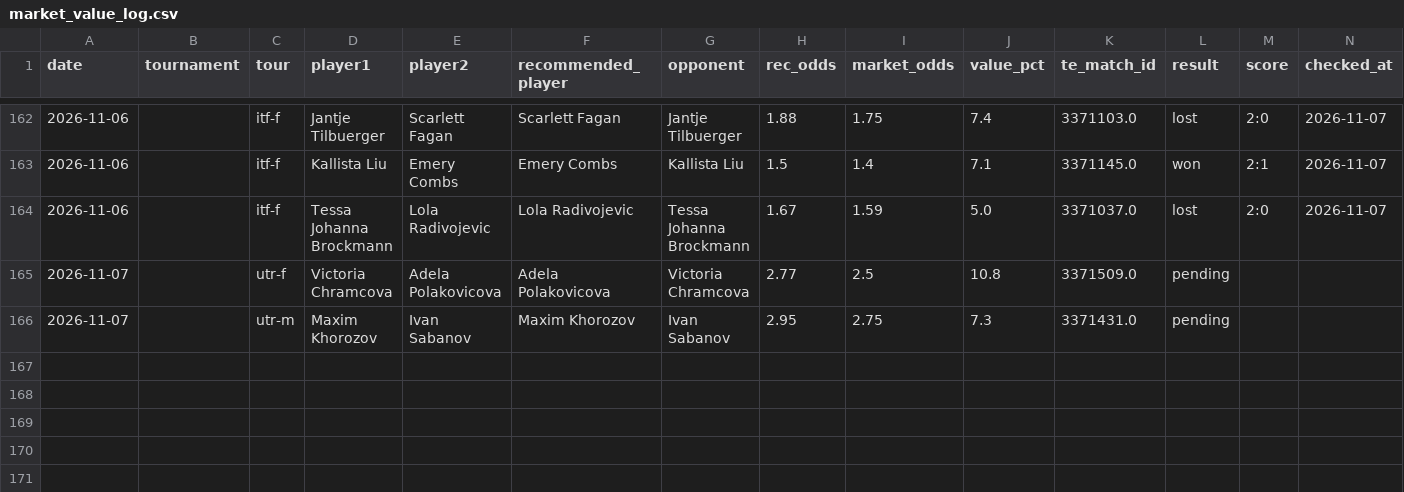
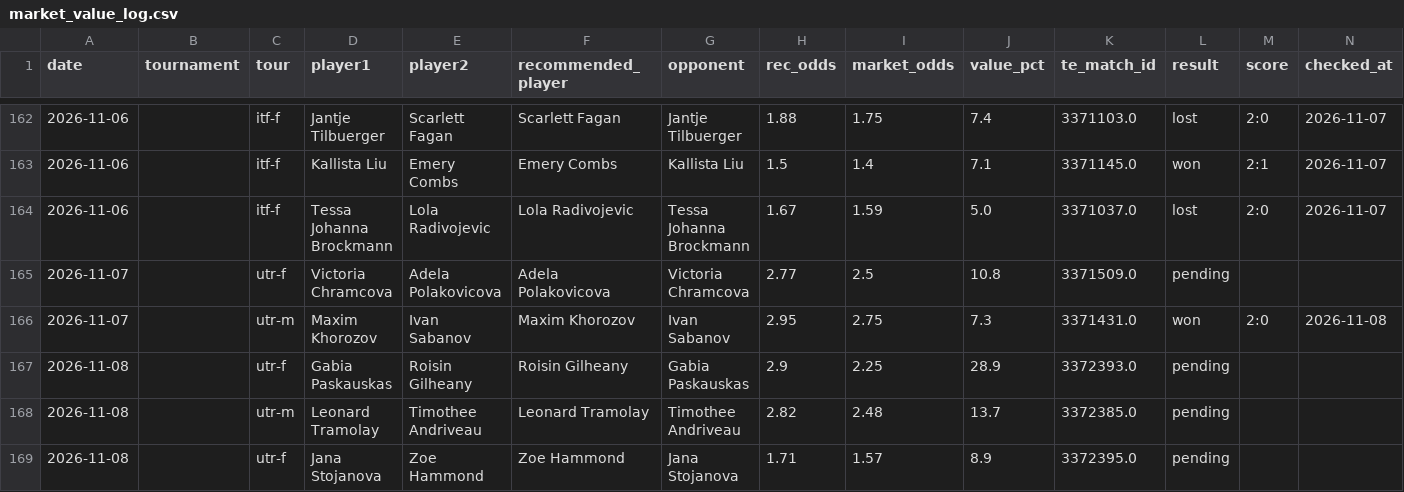
Before and after one commit to andrei0182/pariuri, a CSV file: tennis/stats/market_value_log.csv, drawn as a sheet; only a part is shown, gaps mark what is left out; rows hold the shown columns only; the diff names each change by its address in the sheet, - before the commit and + after, or states it on an @@ line.

```diff
--- a/tennis/stats/market_value_log.csv
+++ b/tennis/stats/market_value_log.csv
-L166 (result): pending
+L166 (result): won
-M166 (score): (empty)
+M166 (score): 2:0
-N166 (checked_at): (empty)
+N166 (checked_at): 2026-11-08
+row 167: 2026-11-08 |  | utr-f | Gabia Paskauskas | Roisin Gilheany | Roisin Gilheany | Gabia Paskauskas | 2.9 | 2.25 | 28.9 | 3372393.0 | pending
+row 168: 2026-11-08 |  | utr-m | Leonard Tramolay | Timothee Andriveau | Leonard Tramolay | Timothee Andriveau | 2.82 | 2.48 | 13.7 | 3372385.0 | pending
+row 169: 2026-11-08 |  | utr-f | Jana Stojanova | Zoe Hammond | Zoe Hammond | Jana Stojanova | 1.71 | 1.57 | 8.9 | 3372395.0 | pending
```
Also changed, not shown: tennis/stats/model90_log.csv, tennis/stats/picks_log.csv, 5 other files.
